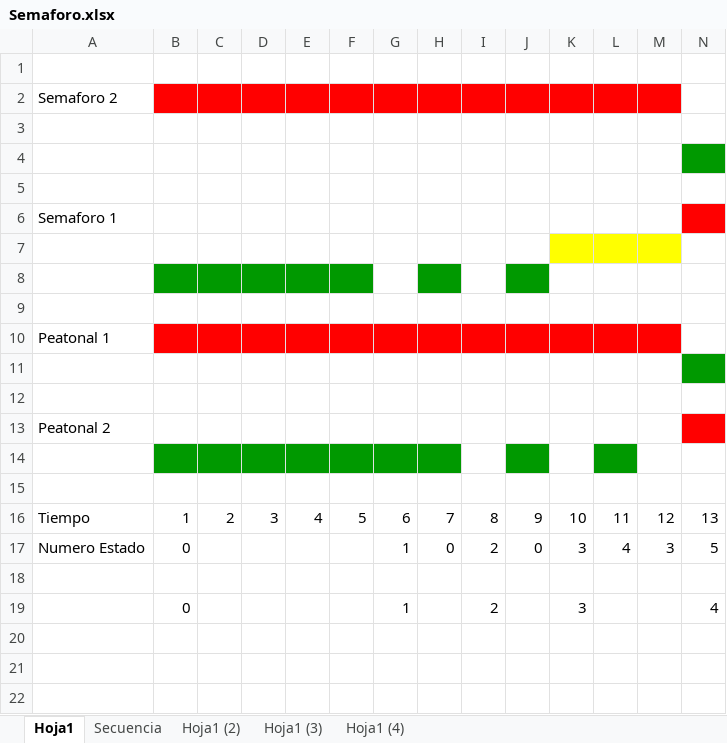
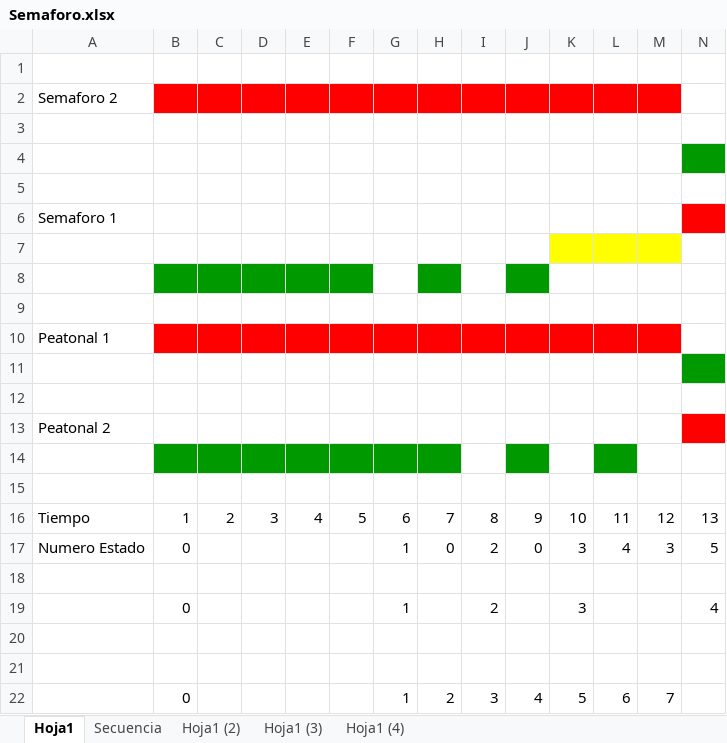
Before and after one commit to aleobb/alebenWS, an Excel workbook: _Sist_Proc_Datos/Semaforo.xlsx, sheet Hoja1, drawn as a sheet; only a part is shown; values as stored, in another font and other column widths than the file's, no borders; rows hold the shown columns only; the diff names each change by its address in the sheet, - before the commit and + after, or states it on an @@ line.

```diff
--- a/_Sist_Proc_Datos/Semaforo.xlsx (sheet Hoja1)
+++ b/_Sist_Proc_Datos/Semaforo.xlsx (sheet Hoja1)
+row 20: (empty)
+row 21: (empty)
+row 22:  | 0 |  |  |  |  | 1 | 2 | 3 | 4 | 5 | 6 | 7
```
Also changed, not shown: 11 other files.
